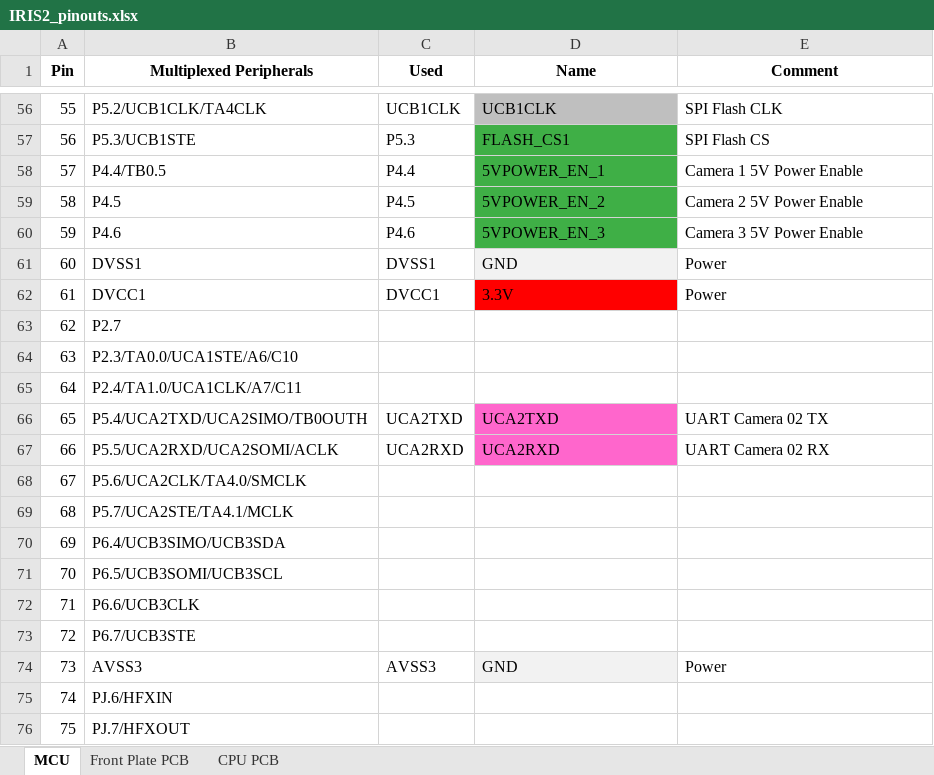
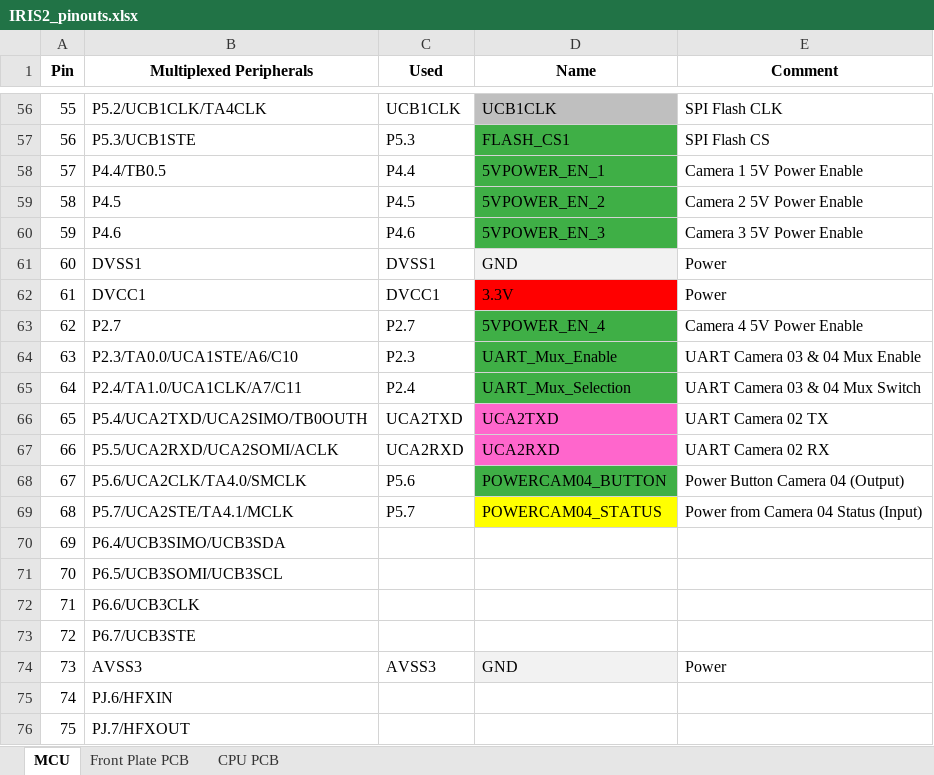
Before and after one commit to bultza/IRIS2-hardware, an Excel workbook: IRIS2/01-Design/schematics/IRIS2_pinouts.xlsx, sheet MCU, drawn as a sheet; only a part is shown, gaps mark what is left out; values as stored, in another font and other column widths than the file's, no borders; the diff names each change by its address in the sheet, - before the commit and + after, or states it on an @@ line.

Commit message:
Added the pinouts on the excel sheet for the MCU with the 4th camera and Muxer

```diff
--- a/IRIS2/01-Design/schematics/IRIS2_pinouts.xlsx (sheet MCU)
+++ b/IRIS2/01-Design/schematics/IRIS2_pinouts.xlsx (sheet MCU)
-C63 (Used): (empty)
+C63 (Used): P2.7
-D63 (Name): (empty)
+D63 (Name): 5VPOWER_EN_4
-D63:D65 fill: none
+D63:D65 fill: #3FAF46
-E63 (Comment): (empty)
+E63 (Comment): Camera 4 5V Power Enable
-C64 (Used): (empty)
+C64 (Used): P2.3
-D64 (Name): (empty)
+D64 (Name): UART_Mux_Enable
-E64 (Comment): (empty)
+E64 (Comment): UART Camera 03 & 04 Mux Enable
-C65 (Used): (empty)
+C65 (Used): P2.4
-D65 (Name): (empty)
+D65 (Name): UART_Mux_Selection
-E65 (Comment): (empty)
+E65 (Comment): UART Camera 03 & 04 Mux Switch
-C68 (Used): (empty)
+C68 (Used): P5.6
-D68 (Name): (empty)
+D68 (Name): POWERCAM04_BUTTON
-D68 fill: none
+D68 fill: #3FAF46
-E68 (Comment): (empty)
+E68 (Comment): Power Button Camera 04 (Output)
-C69 (Used): (empty)
+C69 (Used): P5.7
-D69 (Name): (empty)
+D69 (Name): POWERCAM04_STATUS
-D69 fill: none
+D69 fill: #FFFF00
-E69 (Comment): (empty)
+E69 (Comment): Power from Camera 04 Status (Input)
```
Also changed, not shown: charts or pictures.
